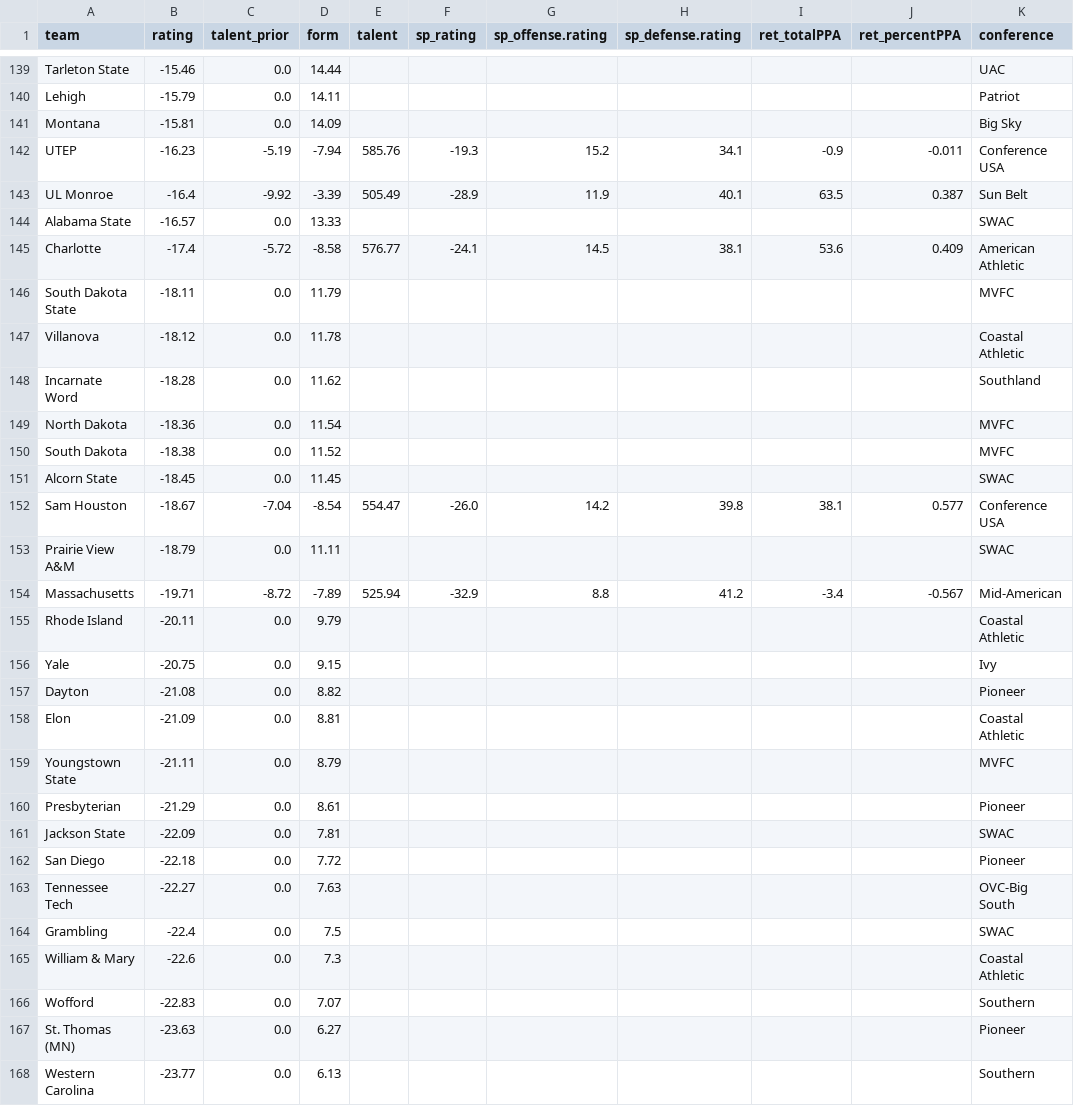
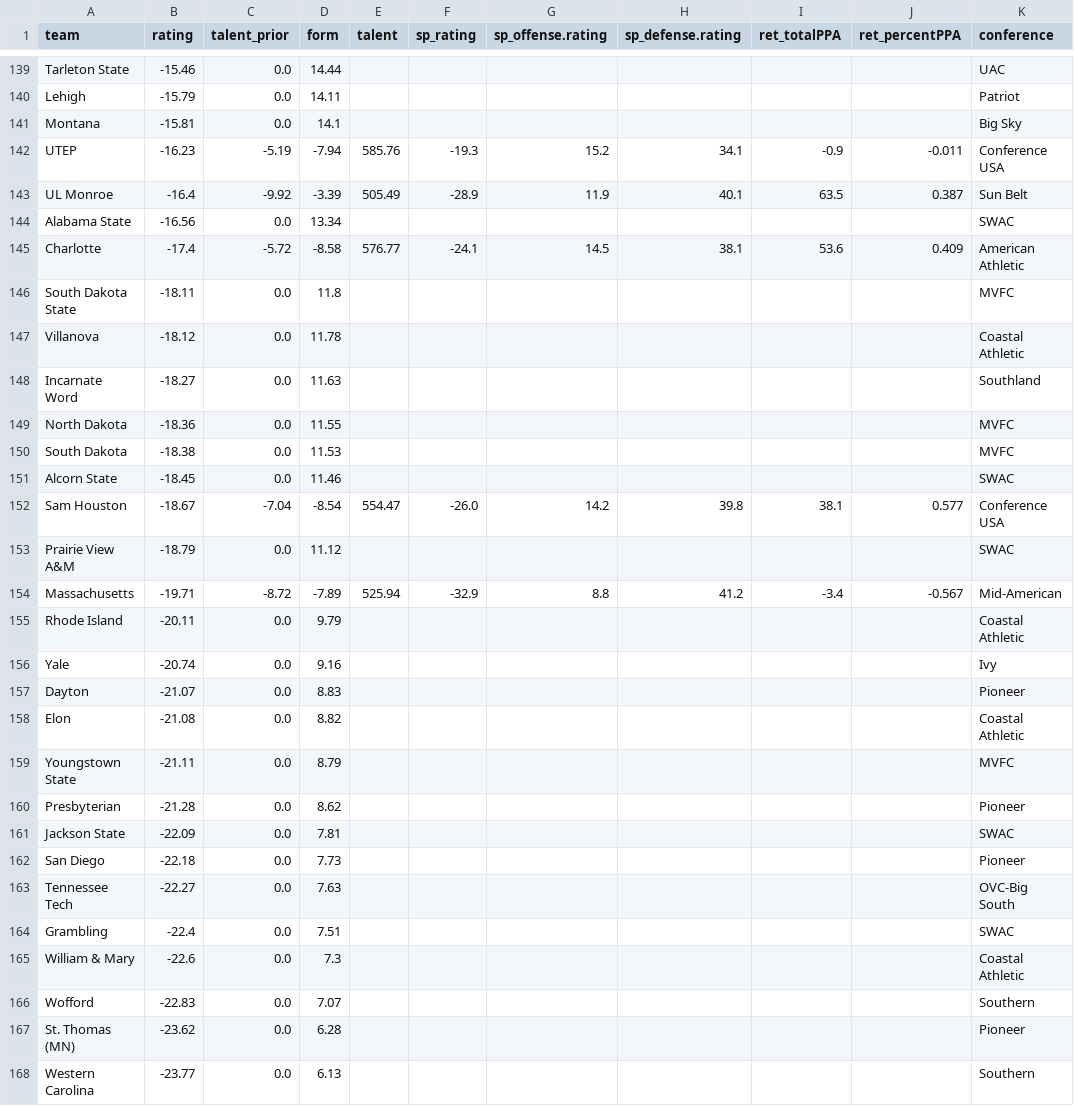
Before and after one commit to fourty2se7en/cfb-card, a CSV file: scripts/data/power_ratings.csv, drawn as a sheet; only a part is shown, gaps mark what is left out; the diff covers the shown part only; the diff names each change by its address in the sheet, - before the commit and + after, or states it on an @@ line.

```diff
--- a/scripts/data/power_ratings.csv
+++ b/scripts/data/power_ratings.csv
-D141 (form): 14.09
+D141 (form): 14.1
-B144 (rating): -16.57
+B144 (rating): -16.56
-D144 (form): 13.33
+D144 (form): 13.34
-D146 (form): 11.79
+D146 (form): 11.8
-B148 (rating): -18.28
+B148 (rating): -18.27
-D148 (form): 11.62
+D148 (form): 11.63
-D149 (form): 11.54
+D149 (form): 11.55
-D150 (form): 11.52
+D150 (form): 11.53
-D151 (form): 11.45
+D151 (form): 11.46
-D153 (form): 11.11
+D153 (form): 11.12
-B156 (rating): -20.75
+B156 (rating): -20.74
-D156 (form): 9.15
+D156 (form): 9.16
-B157 (rating): -21.08
+B157 (rating): -21.07
-D157 (form): 8.82
+D157 (form): 8.83
-B158 (rating): -21.09
+B158 (rating): -21.08
-D158 (form): 8.81
+D158 (form): 8.82
-B160 (rating): -21.29
+B160 (rating): -21.28
-D160 (form): 8.61
+D160 (form): 8.62
-D162 (form): 7.72
+D162 (form): 7.73
-D164 (form): 7.5
+D164 (form): 7.51
-B167 (rating): -23.63
+B167 (rating): -23.62
-D167 (form): 6.27
+D167 (form): 6.28
```
Also changed, not shown: 4 added rows, 4 removed rows and 72 edited cells elsewhere in this file, scripts/data/games.csv, scripts/data/games_prior.csv, 4 other files.
